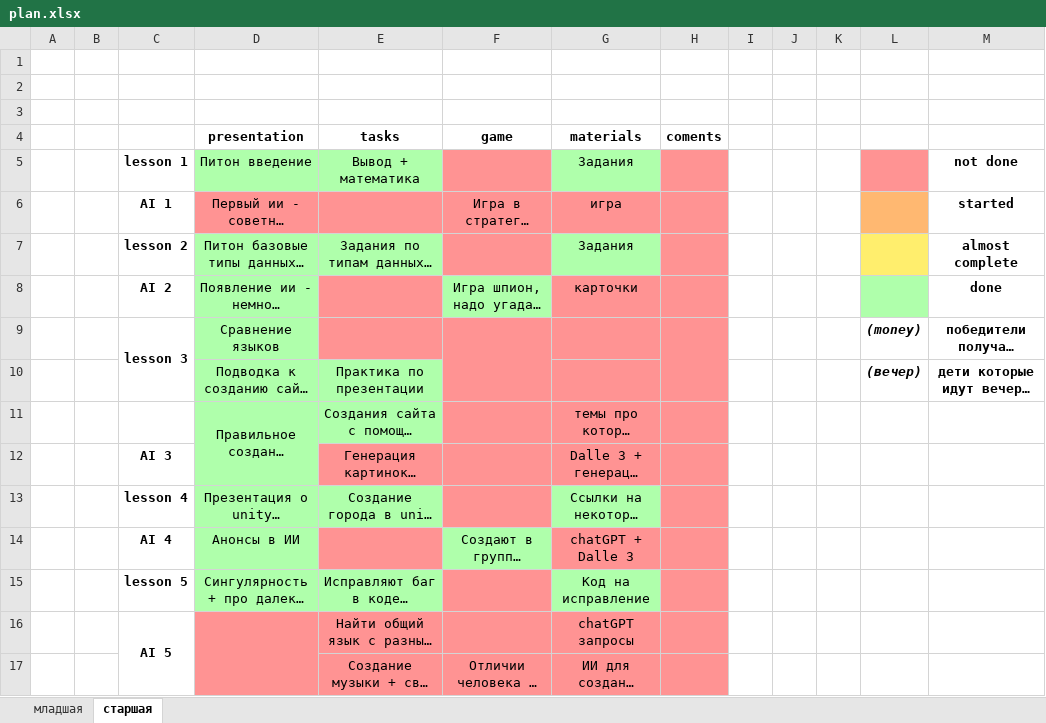
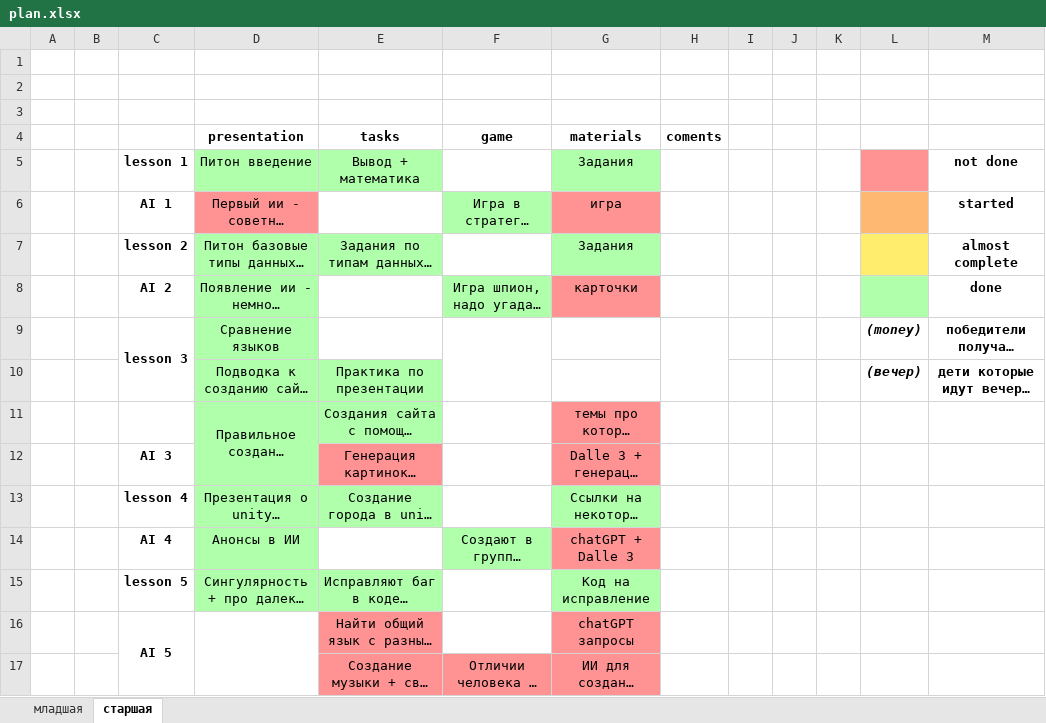
Before and after one commit to RobertsRob/HelloItCamp2025, an Excel workbook: plan.xlsx, sheet старшая, drawn as a sheet; long unchanged cells end in …; values as stored, in another font and other column widths than the file's, no borders; the diff names each change by its address in the sheet, - before the commit and + after, or states it on an @@ line.

```diff
--- a/plan.xlsx (sheet старшая)
+++ b/plan.xlsx (sheet старшая)
-F5 fill: #FF9393
+F5 fill: none
-H5:H8 fill: #FF9393
+H5:H8 fill: none
-E6 fill: #FF9393
+E6 fill: none
-F6 fill: #FF9393
+F6 fill: #AFFFAB
-F7 fill: #FF9393
+F7 fill: none
-E8 fill: #FF9393
+E8 fill: none
-E9:H9 fill: #FF9393
+E9:H9 fill: none
-F10:H10 fill: #FF9393
+F10:H10 fill: none
-F11:F13 fill: #FF9393
+F11:F13 fill: none
-H11:H17 fill: #FF9393
+H11:H17 fill: none
-E14 fill: #FF9393
+E14 fill: none
-F15:F16 fill: #FF9393
+F15:F16 fill: none
-D16:D17 fill: #FF9393
+D16:D17 fill: none
```
Also changed, not shown: sheet младшая.
